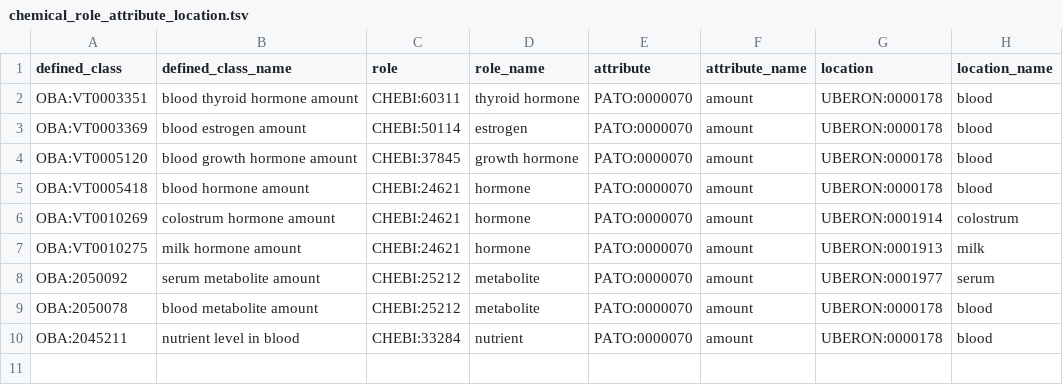
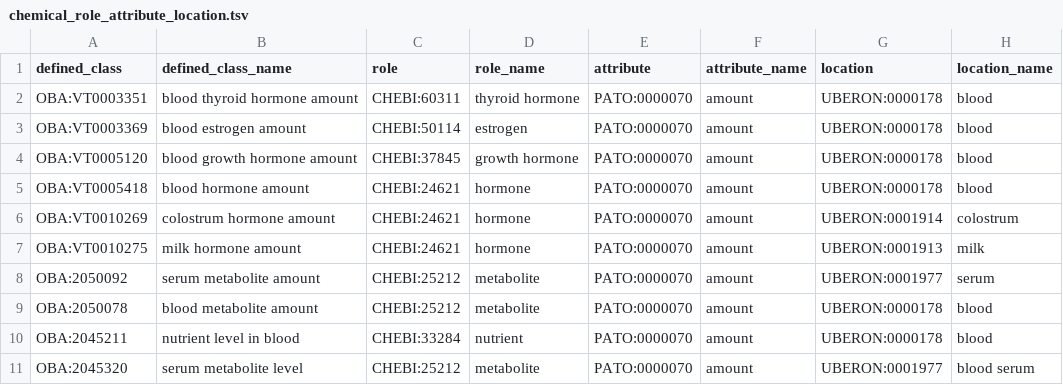
Before and after one commit to obophenotype/bio-attribute-ontology, a TSV file: src/patterns/data/default/chemical_role_attribute_location.tsv, drawn as a sheet; the diff names each change by its address in the sheet, - before the commit and + after, or states it on an @@ line.

Commit message:
Fix unsat serum metabolite level

```diff
--- a/src/patterns/data/default/chemical_role_attribute_location.tsv
+++ b/src/patterns/data/default/chemical_role_attribute_location.tsv
+row 11: OBA:2045320 | serum metabolite level | CHEBI:25212 | metabolite | PATO:0000070 | amount | UBERON:0001977 | blood serum
```
Also changed, not shown: 1 other file.
